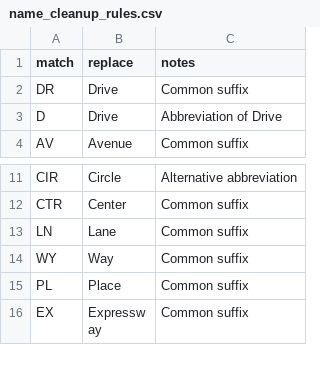
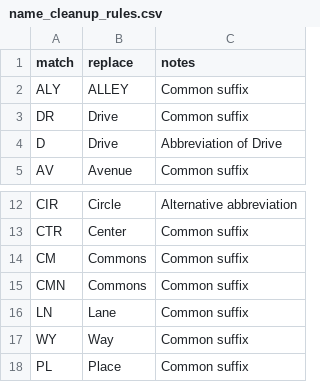
Before and after one commit to hungkitwchiu/nominatim-geocoding, a CSV file: name_cleanup_rules.csv, drawn as a sheet; only a part is shown, gaps mark what is left out; the shorter side is filled out with more unchanged rows; the diff covers the shown part only.

```diff
--- a/name_cleanup_rules.csv
+++ b/name_cleanup_rules.csv
@@ -1,2 +1,3 @@
 match,replace,notes
+ALY,ALLEY,Common suffix
 DR,Drive,Common suffix
@@ -12,2 +13,4 @@ CIR,Circle,Alternative abbreviation
 CTR,Center,Common suffix
+CM,Commons,Common suffix
+CMN,Commons,Common suffix
 LN,Lane,Common suffix
```
Also changed, not shown: 21 added rows and 2 edited cells elsewhere in this file.
